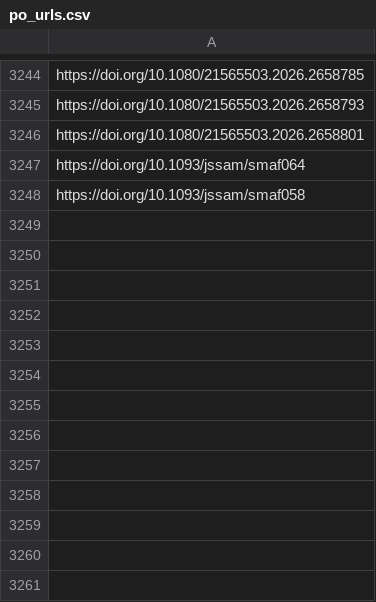
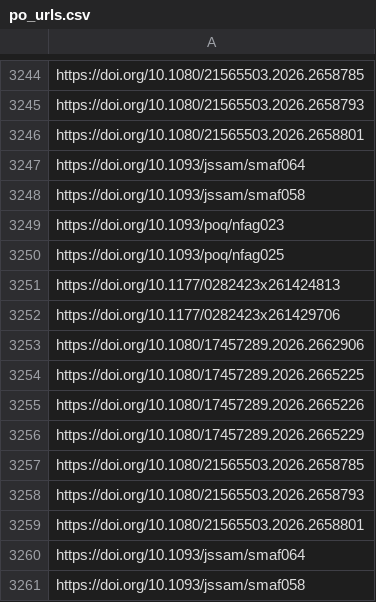
Before and after one commit to jacob-long/picnic, a CSV file: memory/po_urls.csv, drawn as a sheet; only a part is shown, gaps mark what is left out; the diff names each change by its address in the sheet, - before the commit and + after, or states it on an @@ line.

```diff
--- a/memory/po_urls.csv
+++ b/memory/po_urls.csv
+row 3249: https://doi.org/10.1093/poq/nfag023
+row 3250: https://doi.org/10.1093/poq/nfag025
+row 3251: https://doi.org/10.1177/0282423x261424813
+row 3252: https://doi.org/10.1177/0282423x261429706
+row 3253: https://doi.org/10.1080/17457289.2026.2662906
+row 3254: https://doi.org/10.1080/17457289.2026.2665225
+row 3255: https://doi.org/10.1080/17457289.2026.2665226
+row 3256: https://doi.org/10.1080/17457289.2026.2665229
+row 3257: https://doi.org/10.1080/21565503.2026.2658785
+row 3258: https://doi.org/10.1080/21565503.2026.2658793
+row 3259: https://doi.org/10.1080/21565503.2026.2658801
+row 3260: https://doi.org/10.1093/jssam/smaf064
+row 3261: https://doi.org/10.1093/jssam/smaf058
```
Also changed, not shown: memory/politics_urls.csv, memory/psych_urls.csv, 10 other files.
